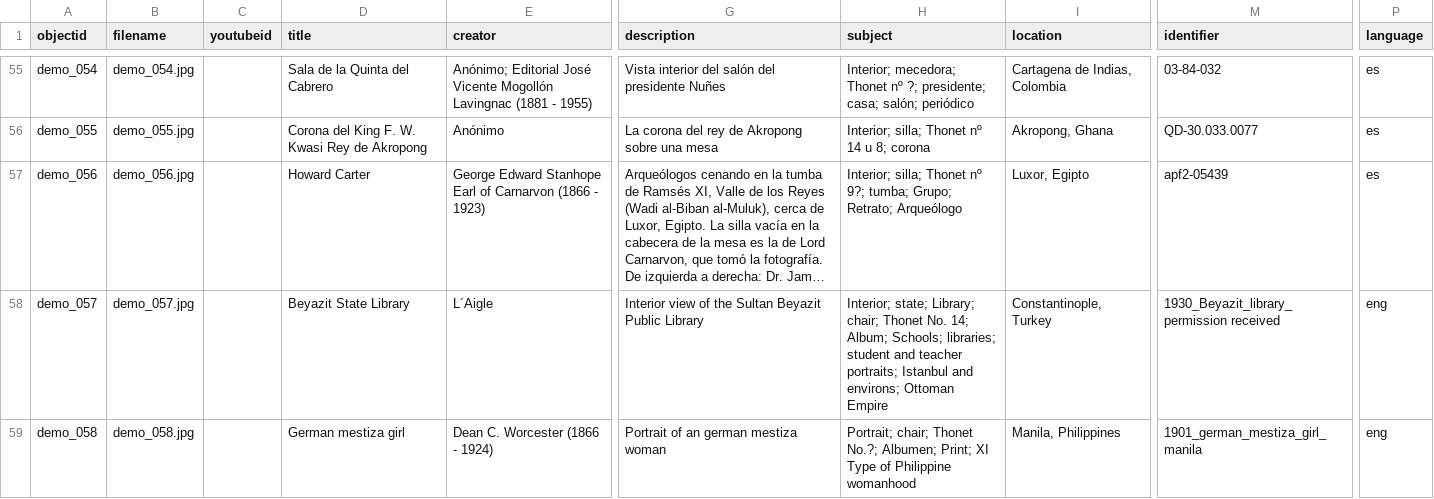
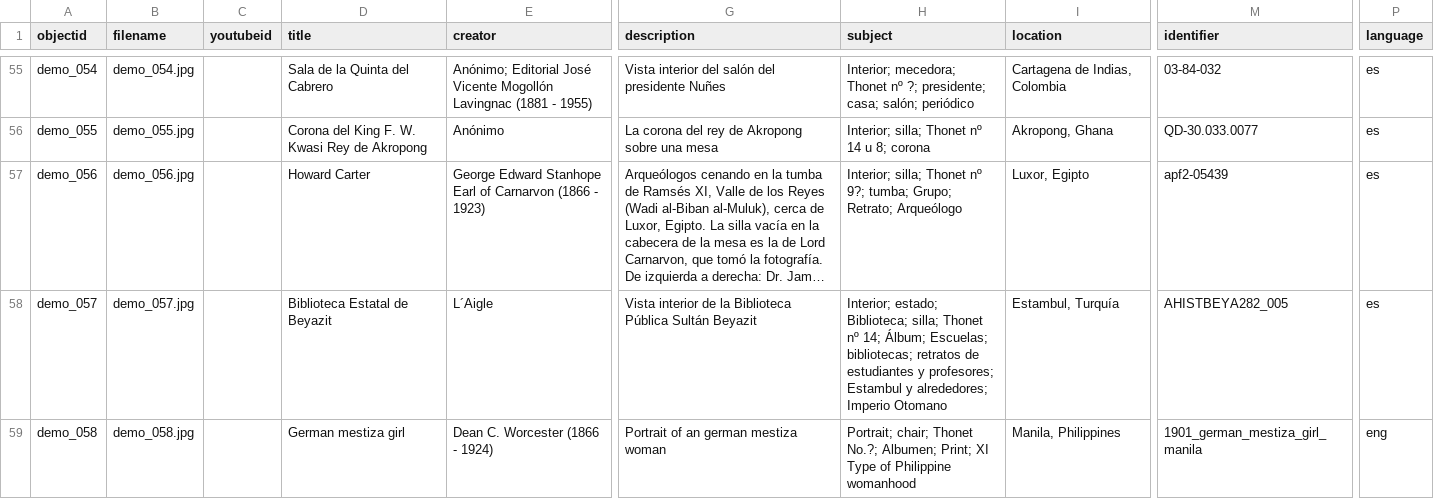
Before and after one commit to Fraukindermann/Mapping-Thonet-Espanol, a CSV file: _data/metadata-template.csv, drawn as a sheet; only a part is shown, gaps mark what is left out; long unchanged cells end in …; the diff names each change by its address in the sheet, - before the commit and + after, or states it on an @@ line.

Commit message:
Update metadata-template.csv

```diff
--- a/_data/metadata-template.csv
+++ b/_data/metadata-template.csv
-D58 (title): Beyazit State Library
+D58 (title): Biblioteca Estatal de Beyazit
-G58 (description): Interior view of the Sultan Beyazit Public Library
+G58 (description): Vista interior de la Biblioteca Pública Sultán Beyazit
-H58 (subject): Interior; state; Library; chair; Thonet No. 14; Album; Schools; libraries; student and teacher portraits; Istanbul and environs; Ottoman Empire
+H58 (subject): Interior; estado; Biblioteca; silla; Thonet nº 14; Álbum; Escuelas; bibliotecas; retratos de estudiantes y profesores; Estambul y alrededores; Imperio Otomano
-I58 (location): Constantinople, Turkey
+I58 (location): Estambul, Turquía
-M58 (identifier): 1930_Beyazit_library_permission received
+M58 (identifier): AHISTBEYA282_005
-P58 (language): eng
+P58 (language): es
```
